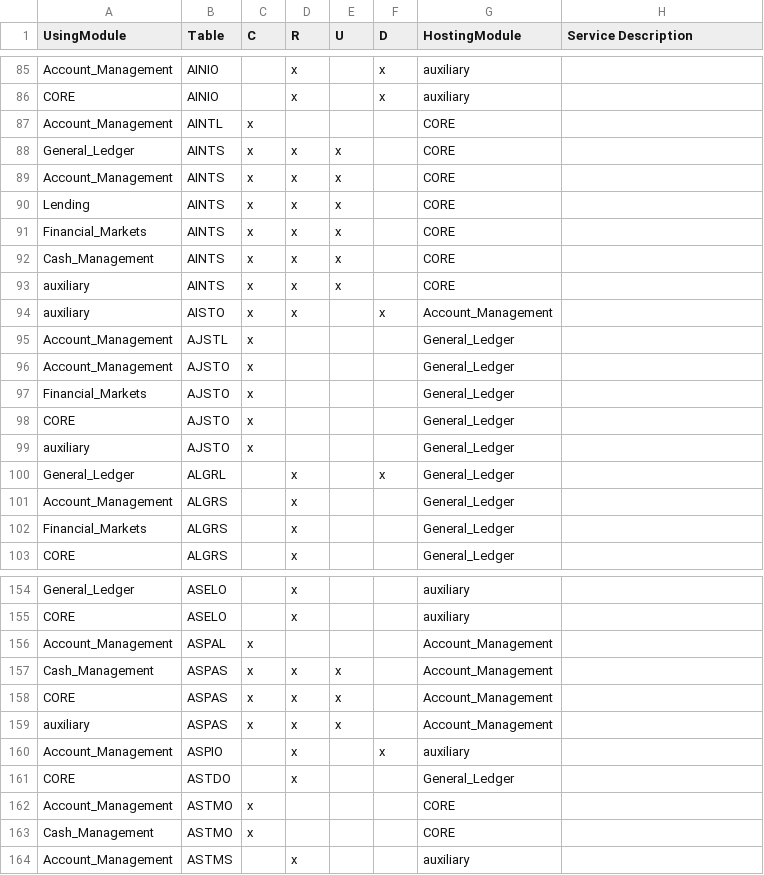
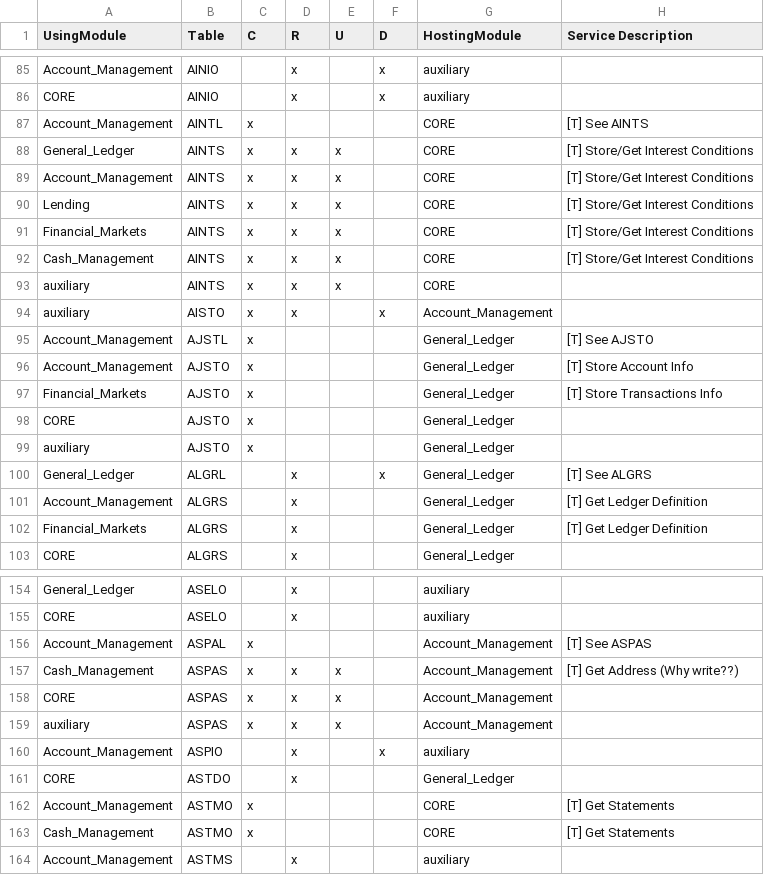
Before and after one commit to TomDeweerdt/BaselinedDocs, a CSV file: ifsarchi/xref_module_interaction.csv, drawn as a sheet; only a part is shown, gaps mark what is left out; the diff covers the shown part only.

Commit message:
Added Service Descriptions

```diff
--- a/ifsarchi/xref_module_interaction.csv
+++ b/ifsarchi/xref_module_interaction.csv
@@ -86,18 +86,18 @@ Account_Management;AINIO;;x;;x;auxiliary;
 CORE;AINIO;;x;;x;auxiliary;
-Account_Management;AINTL;x;;;;CORE;
-General_Ledger;AINTS;x;x;x;;CORE;
-Account_Management;AINTS;x;x;x;;CORE;
-Lending;AINTS;x;x;x;;CORE;
-Financial_Markets;AINTS;x;x;x;;CORE;
-Cash_Management;AINTS;x;x;x;;CORE;
+Account_Management;AINTL;x;;;;CORE;[T] See AINTS
+General_Ledger;AINTS;x;x;x;;CORE;[T] Store/Get Interest Conditions
+Account_Management;AINTS;x;x;x;;CORE;[T] Store/Get Interest Conditions
+Lending;AINTS;x;x;x;;CORE;[T] Store/Get Interest Conditions
+Financial_Markets;AINTS;x;x;x;;CORE;[T] Store/Get Interest Conditions
+Cash_Management;AINTS;x;x;x;;CORE;[T] Store/Get Interest Conditions
 auxiliary;AINTS;x;x;x;;CORE;
 auxiliary;AISTO;x;x;;x;Account_Management;
-Account_Management;AJSTL;x;;;;General_Ledger;
-Account_Management;AJSTO;x;;;;General_Ledger;
-Financial_Markets;AJSTO;x;;;;General_Ledger;
+Account_Management;AJSTL;x;;;;General_Ledger;[T] See AJSTO
+Account_Management;AJSTO;x;;;;General_Ledger;[T] Store Account Info
+Financial_Markets;AJSTO;x;;;;General_Ledger;[T] Store Transactions Info
 CORE;AJSTO;x;;;;General_Ledger;
 auxiliary;AJSTO;x;;;;General_Ledger;
-General_Ledger;ALGRL;;x;;x;General_Ledger;
-Account_Management;ALGRS;;x;;;General_Ledger;
-Financial_Markets;ALGRS;;x;;;General_Ledger;
+General_Ledger;ALGRL;;x;;x;General_Ledger;[T] See ALGRS
+Account_Management;ALGRS;;x;;;General_Ledger;[T] Get Ledger Definition
+Financial_Markets;ALGRS;;x;;;General_Ledger;[T] Get Ledger Definition
 CORE;ALGRS;;x;;;General_Ledger;
@@ -155,4 +155,4 @@ General_Ledger;ASELO;;x;;;auxiliary;
 CORE;ASELO;;x;;;auxiliary;
-Account_Management;ASPAL;x;;;;Account_Management;
-Cash_Management;ASPAS;x;x;x;;Account_Management;
+Account_Management;ASPAL;x;;;;Account_Management;[T] See ASPAS
+Cash_Management;ASPAS;x;x;x;;Account_Management;[T] Get Address (Why write??)
 CORE;ASPAS;x;x;x;;Account_Management;
@@ -161,4 +161,4 @@ Account_Management;ASPIO;;x;;x;auxiliary;
 CORE;ASTDO;;x;;;General_Ledger;
-Account_Management;ASTMO;x;;;;CORE;
-Cash_Management;ASTMO;x;;;;CORE;
+Account_Management;ASTMO;x;;;;CORE;[T] Get Statements
+Cash_Management;ASTMO;x;;;;CORE;[T] Get Statements
 Account_Management;ASTMS;;x;;;auxiliary;
```
Also changed, not shown: 42 edited cells elsewhere in this file, 1 other file.
